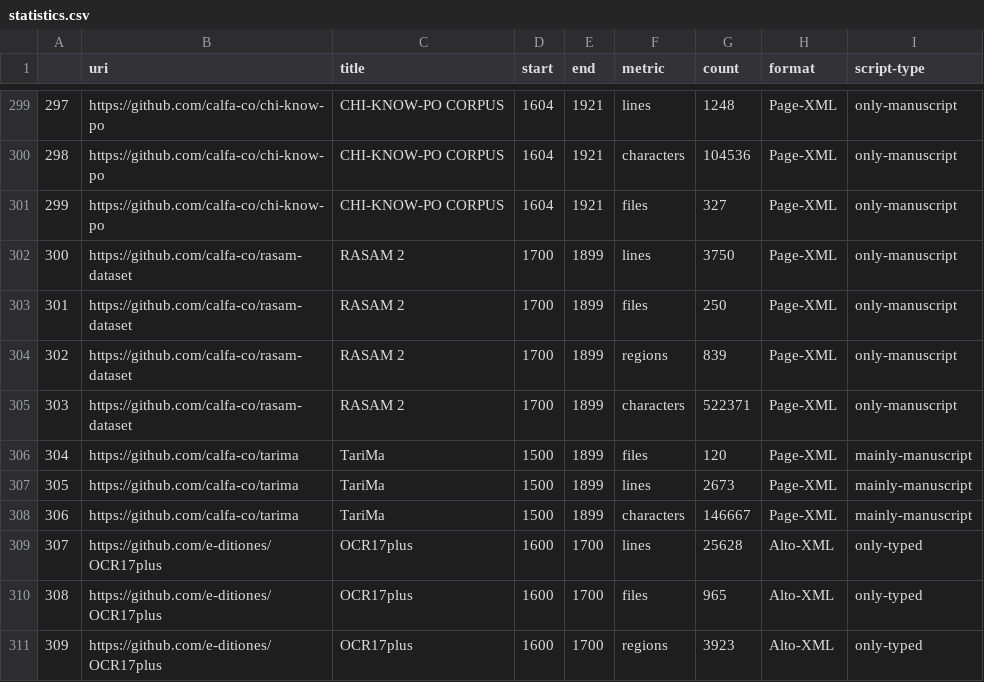
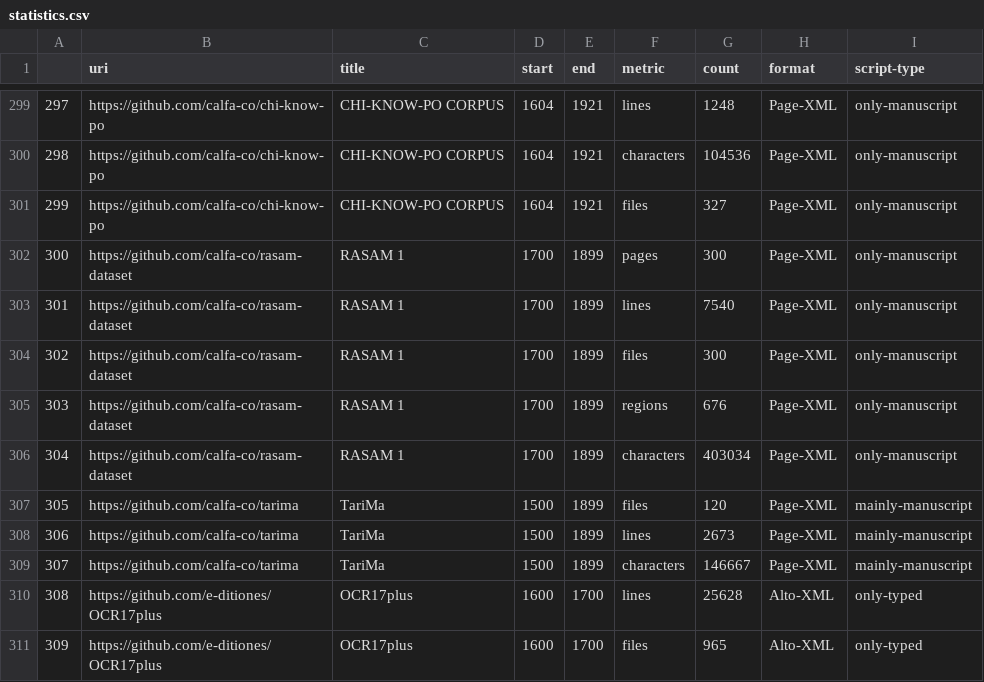
Before and after one commit to HTR-United/htr-united, a CSV file: statistics.csv, drawn as a sheet; only a part is shown, gaps mark what is left out; the shorter side is filled out with more unchanged rows; addresses are those after the commit; the diff names each change by its address in the sheet, - before the commit and + after, or states it on an @@ line.

```diff
--- a/statistics.csv
+++ b/statistics.csv
+row 302: 300 | https://github.com/calfa-co/rasam-dataset | RASAM 1 | 1700 | 1899 | pages | 300 | Page-XML | only-manuscript
@@ column A renumbered from row 303 down @@
-C303:C306 (title): RASAM 2
+C303:C306 (title): RASAM 1
-G303 (count): 3750
+G303 (count): 7540
-G304 (count): 250
+G304 (count): 300
-G305 (count): 839
+G305 (count): 676
-G306 (count): 522371
+G306 (count): 403034
```
Also changed, not shown: 3 other files.
